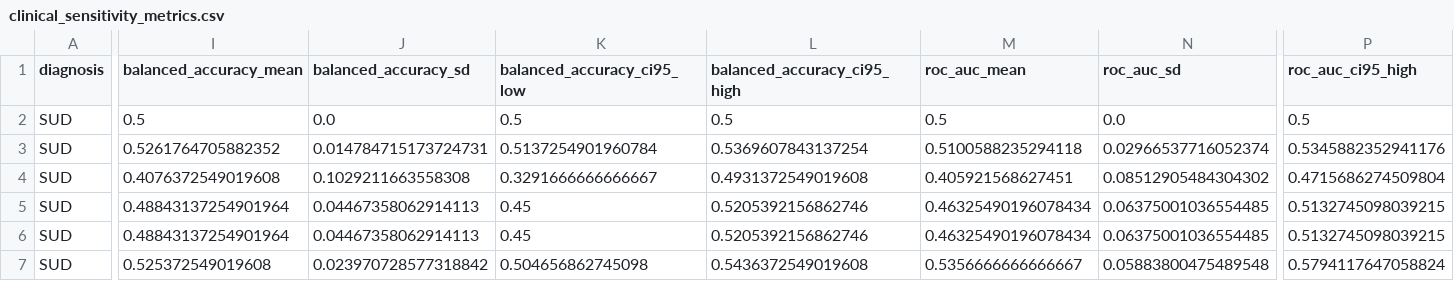
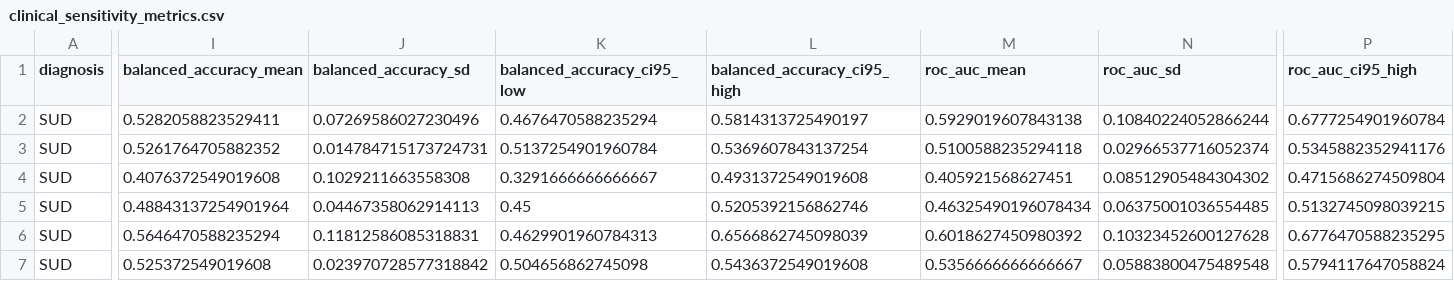
Before and after one commit to TheAwesomeAndy/operational-distinctness-paper, a CSV file: outputs/operational_distinctness/clinical_sensitivity_metrics.csv, drawn as a sheet; only a part is shown, gaps mark what is left out; the diff covers the shown part only; the diff names each change by its address in the sheet, - before the commit and + after, or states it on an @@ line.

```diff
--- a/outputs/operational_distinctness/clinical_sensitivity_metrics.csv
+++ b/outputs/operational_distinctness/clinical_sensitivity_metrics.csv
-I2 (balanced_accuracy_mean): 0.5
+I2 (balanced_accuracy_mean): 0.5282058823529411
-J2 (balanced_accuracy_sd): 0.0
+J2 (balanced_accuracy_sd): 0.07269586027230496
-K2 (balanced_accuracy_ci95_low): 0.5
+K2 (balanced_accuracy_ci95_low): 0.4676470588235294
-L2 (balanced_accuracy_ci95_high): 0.5
+L2 (balanced_accuracy_ci95_high): 0.5814313725490197
-M2 (roc_auc_mean): 0.5
+M2 (roc_auc_mean): 0.5929019607843138
-N2 (roc_auc_sd): 0.0
+N2 (roc_auc_sd): 0.10840224052866244
-P2 (roc_auc_ci95_high): 0.5
+P2 (roc_auc_ci95_high): 0.6777254901960784
-I6 (balanced_accuracy_mean): 0.48843137254901964
+I6 (balanced_accuracy_mean): 0.5646470588235294
-J6 (balanced_accuracy_sd): 0.04467358062914113
+J6 (balanced_accuracy_sd): 0.11812586085318831
-K6 (balanced_accuracy_ci95_low): 0.45
+K6 (balanced_accuracy_ci95_low): 0.4629901960784313
-L6 (balanced_accuracy_ci95_high): 0.5205392156862746
+L6 (balanced_accuracy_ci95_high): 0.6566862745098039
-M6 (roc_auc_mean): 0.46325490196078434
+M6 (roc_auc_mean): 0.6018627450980392
-N6 (roc_auc_sd): 0.06375001036554485
+N6 (roc_auc_sd): 0.10323452600127628
-P6 (roc_auc_ci95_high): 0.5132745098039215
+P6 (roc_auc_ci95_high): 0.6776470588235295
```
Also changed, not shown: 145 edited cells elsewhere in this file, outputs/operational_distinctness/affective_ablation_metrics.csv, outputs/operational_distinctness/affective_predictions.csv, 17 other files.
